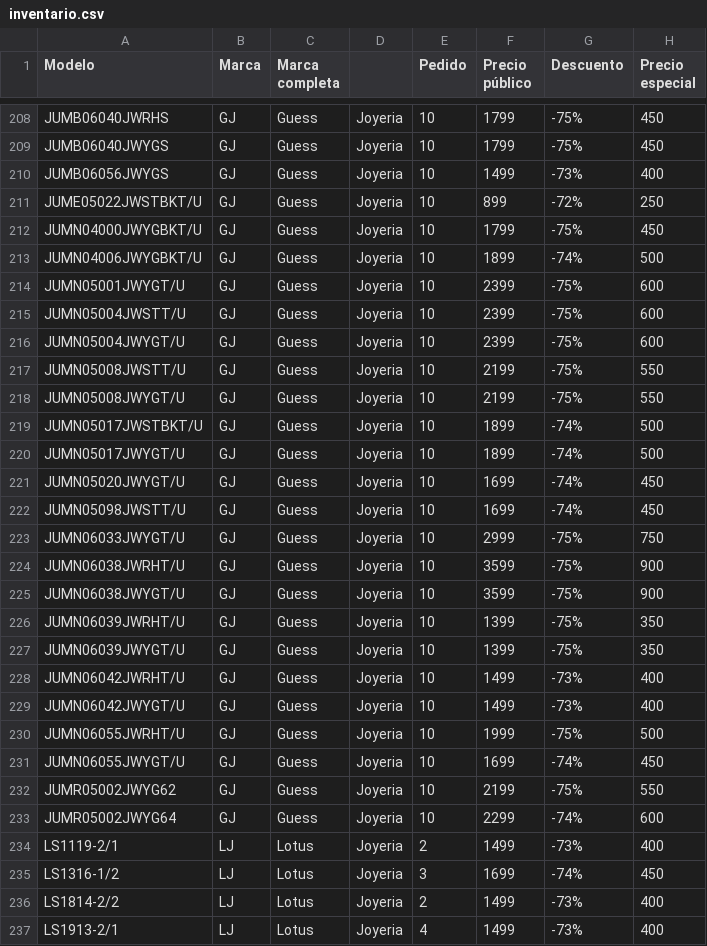
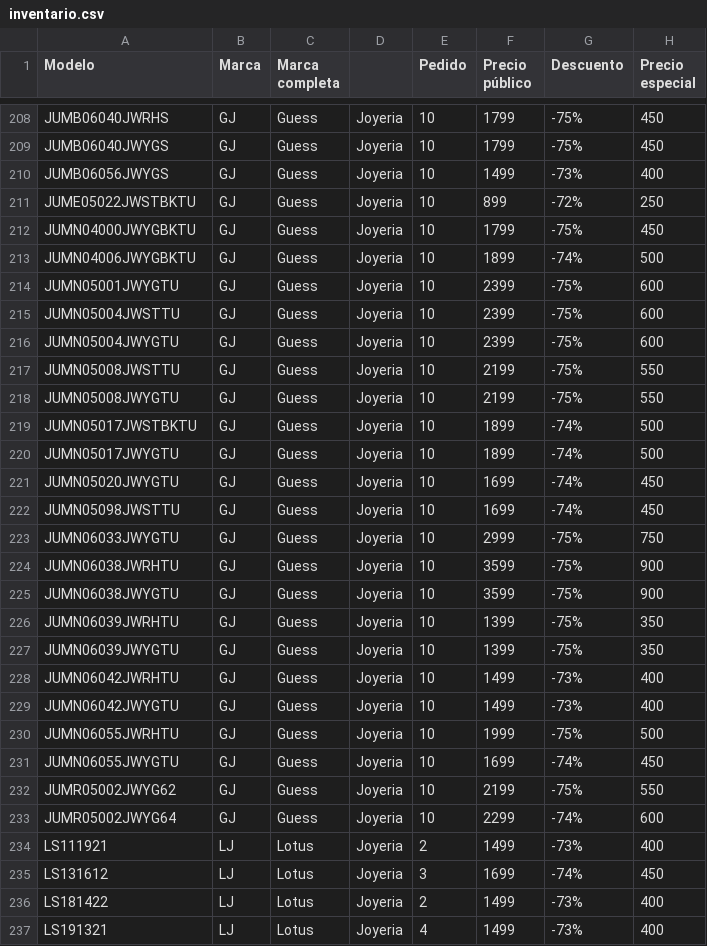
Before and after one commit to mlopezregency-del/Regency-Web, a CSV file: tienda/inventario.csv, drawn as a sheet; only a part is shown, gaps mark what is left out; the diff covers the shown part only.

Commit message:
add

```diff
--- a/tienda/inventario.csv
+++ b/tienda/inventario.csv
@@ -210,28 +210,28 @@ JUMB06040JWYGS,GJ,Guess,Joyeria,10,1799,-75%,450
 JUMB06056JWYGS,GJ,Guess,Joyeria,10,1499,-73%,400
-JUME05022JWSTBKT/U,GJ,Guess,Joyeria,10,899,-72%,250
-JUMN04000JWYGBKT/U,GJ,Guess,Joyeria,10,1799,-75%,450
-JUMN04006JWYGBKT/U,GJ,Guess,Joyeria,10,1899,-74%,500
-JUMN05001JWYGT/U,GJ,Guess,Joyeria,10,2399,-75%,600
-JUMN05004JWSTT/U,GJ,Guess,Joyeria,10,2399,-75%,600
-JUMN05004JWYGT/U,GJ,Guess,Joyeria,10,2399,-75%,600
-JUMN05008JWSTT/U,GJ,Guess,Joyeria,10,2199,-75%,550
-JUMN05008JWYGT/U,GJ,Guess,Joyeria,10,2199,-75%,550
-JUMN05017JWSTBKT/U,GJ,Guess,Joyeria,10,1899,-74%,500
-JUMN05017JWYGT/U,GJ,Guess,Joyeria,10,1899,-74%,500
-JUMN05020JWYGT/U,GJ,Guess,Joyeria,10,1699,-74%,450
-JUMN05098JWSTT/U,GJ,Guess,Joyeria,10,1699,-74%,450
-JUMN06033JWYGT/U,GJ,Guess,Joyeria,10,2999,-75%,750
-JUMN06038JWRHT/U,GJ,Guess,Joyeria,10,3599,-75%,900
-JUMN06038JWYGT/U,GJ,Guess,Joyeria,10,3599,-75%,900
-JUMN06039JWRHT/U,GJ,Guess,Joyeria,10,1399,-75%,350
-JUMN06039JWYGT/U,GJ,Guess,Joyeria,10,1399,-75%,350
-JUMN06042JWRHT/U,GJ,Guess,Joyeria,10,1499,-73%,400
-JUMN06042JWYGT/U,GJ,Guess,Joyeria,10,1499,-73%,400
-JUMN06055JWRHT/U,GJ,Guess,Joyeria,10,1999,-75%,500
-JUMN06055JWYGT/U,GJ,Guess,Joyeria,10,1699,-74%,450
+JUME05022JWSTBKTU,GJ,Guess,Joyeria,10,899,-72%,250
+JUMN04000JWYGBKTU,GJ,Guess,Joyeria,10,1799,-75%,450
+JUMN04006JWYGBKTU,GJ,Guess,Joyeria,10,1899,-74%,500
+JUMN05001JWYGTU,GJ,Guess,Joyeria,10,2399,-75%,600
+JUMN05004JWSTTU,GJ,Guess,Joyeria,10,2399,-75%,600
+JUMN05004JWYGTU,GJ,Guess,Joyeria,10,2399,-75%,600
+JUMN05008JWSTTU,GJ,Guess,Joyeria,10,2199,-75%,550
+JUMN05008JWYGTU,GJ,Guess,Joyeria,10,2199,-75%,550
+JUMN05017JWSTBKTU,GJ,Guess,Joyeria,10,1899,-74%,500
+JUMN05017JWYGTU,GJ,Guess,Joyeria,10,1899,-74%,500
+JUMN05020JWYGTU,GJ,Guess,Joyeria,10,1699,-74%,450
+JUMN05098JWSTTU,GJ,Guess,Joyeria,10,1699,-74%,450
+JUMN06033JWYGTU,GJ,Guess,Joyeria,10,2999,-75%,750
+JUMN06038JWRHTU,GJ,Guess,Joyeria,10,3599,-75%,900
+JUMN06038JWYGTU,GJ,Guess,Joyeria,10,3599,-75%,900
+JUMN06039JWRHTU,GJ,Guess,Joyeria,10,1399,-75%,350
+JUMN06039JWYGTU,GJ,Guess,Joyeria,10,1399,-75%,350
+JUMN06042JWRHTU,GJ,Guess,Joyeria,10,1499,-73%,400
+JUMN06042JWYGTU,GJ,Guess,Joyeria,10,1499,-73%,400
+JUMN06055JWRHTU,GJ,Guess,Joyeria,10,1999,-75%,500
+JUMN06055JWYGTU,GJ,Guess,Joyeria,10,1699,-74%,450
 JUMR05002JWYG62,GJ,Guess,Joyeria,10,2199,-75%,550
 JUMR05002JWYG64,GJ,Guess,Joyeria,10,2299,-74%,600
-LS1119-2/1,LJ,Lotus,Joyeria,2,1499,-73%,400
-LS1316-1/2,LJ,Lotus,Joyeria,3,1699,-74%,450
-LS1814-2/2,LJ,Lotus,Joyeria,2,1499,-73%,400
-LS1913-2/1,LJ,Lotus,Joyeria,4,1499,-73%,400
+LS111921,LJ,Lotus,Joyeria,2,1499,-73%,400
+LS131612,LJ,Lotus,Joyeria,3,1699,-74%,450
+LS181422,LJ,Lotus,Joyeria,2,1499,-73%,400
+LS191321,LJ,Lotus,Joyeria,4,1499,-73%,400
```
Also changed, not shown: 62 edited cells elsewhere in this file.
